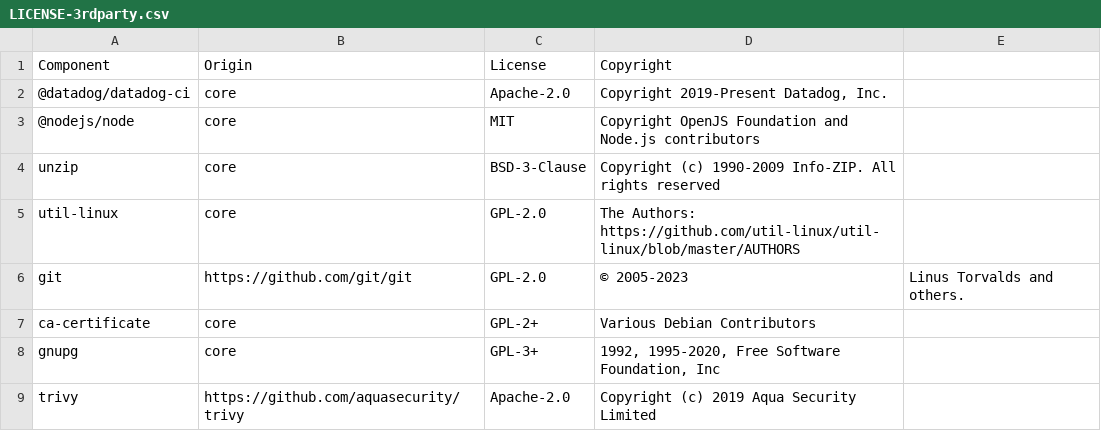
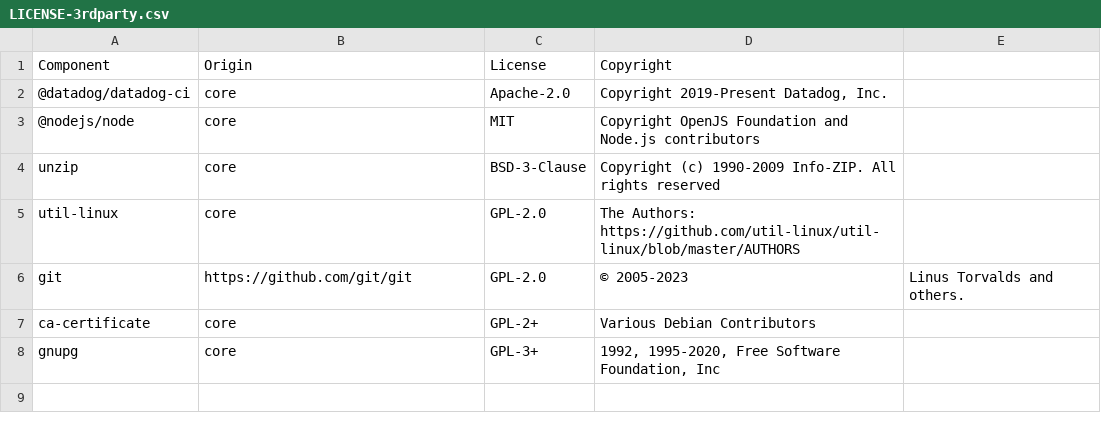
Before and after one commit to DataDog/datadog-static-analyzer-github-action, a CSV file: LICENSE-3rdparty.csv, drawn as a sheet.

```diff
--- a/LICENSE-3rdparty.csv
+++ b/LICENSE-3rdparty.csv
@@ -8,2 +8 @@ ca-certificate,core,GPL-2+,"Various Debian Contributors"
 gnupg,core,GPL-3+,"1992, 1995-2020, Free Software Foundation, Inc"
-trivy,https://github.com/aquasecurity/trivy,Apache-2.0,"Copyright (c) 2019 Aqua Security Limited"
```
Also changed, not shown: 3 other files.
